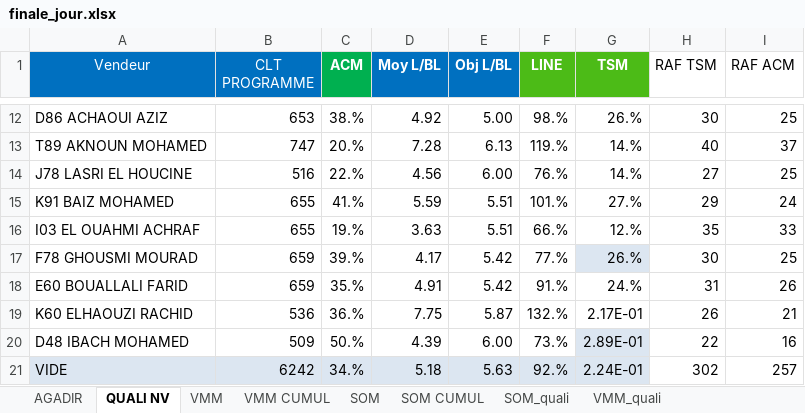
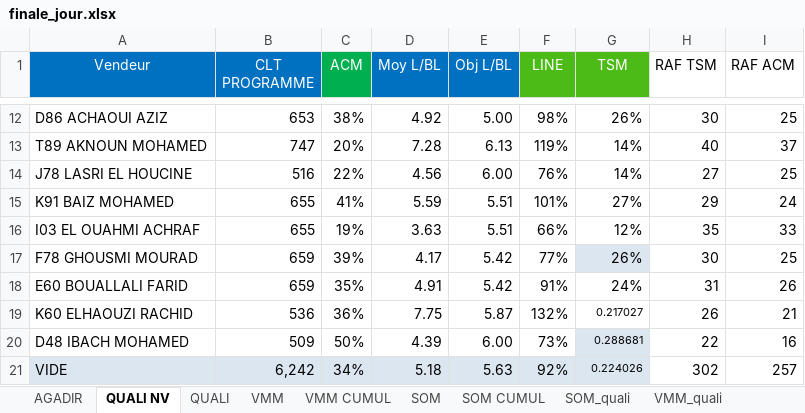
Before and after one commit to guostonline/excel-converter, an Excel workbook: excel/finale_jour.xlsx, sheet QUALI NV, drawn as a sheet; only a part is shown, gaps mark what is left out; values as stored, in another font and other column widths than the file's, no borders; conditional formats not drawn; the diff covers the shown part only; the diff names each change by its address in the sheet, - before the commit and + after, or states it on an @@ line.

```diff
--- a/excel/finale_jour.xlsx (sheet QUALI NV)
+++ b/excel/finale_jour.xlsx (sheet QUALI NV)
@@ sheet tab unhidden: QUALI @@
-C1:G1 bold: on
+C1:G1 bold: off
-C12 (ACM): 38.%
+C12 (ACM): 38%
-F12 (LINE): 98.%
+F12 (LINE): 98%
-G12 (TSM): 26.%
+G12 (TSM): 26%
-C13 (ACM): 20.%
+C13 (ACM): 20%
-F13 (LINE): 119.%
+F13 (LINE): 119%
-G13:G14 (TSM): 14.%
+G13:G14 (TSM): 14%
-C14 (ACM): 22.%
+C14 (ACM): 22%
-F14 (LINE): 76.%
+F14 (LINE): 76%
-C15 (ACM): 41.%
+C15 (ACM): 41%
-F15 (LINE): 101.%
+F15 (LINE): 101%
-G15 (TSM): 27.%
+G15 (TSM): 27%
-C16 (ACM): 19.%
+C16 (ACM): 19%
-F16 (LINE): 66.%
+F16 (LINE): 66%
-G16 (TSM): 12.%
+G16 (TSM): 12%
-C17 (ACM): 39.%
+C17 (ACM): 39%
-F17 (LINE): 77.%
+F17 (LINE): 77%
-G17 (TSM): 26.%
+G17 (TSM): 26%
-C18 (ACM): 35.%
+C18 (ACM): 35%
-F18 (LINE): 91.%
+F18 (LINE): 91%
-G18 (TSM): 24.%
+G18 (TSM): 24%
-C19 (ACM): 36.%
+C19 (ACM): 36%
-F19 (LINE): 132.%
+F19 (LINE): 132%
-G19 (TSM): 2.17E-01
+G19 (TSM): 0.217027
@@ G19:G21 text size: smaller @@
-C20 (ACM): 50.%
+C20 (ACM): 50%
-F20 (LINE): 73.%
+F20 (LINE): 73%
-G20 (TSM): 2.89E-01
+G20 (TSM): 0.288681
-B21 (CLT PROGRAMME): 6242
+B21 (CLT PROGRAMME): 6,242
-C21 (ACM): 34.%
+C21 (ACM): 34%
-F21 (LINE): 92.%
+F21 (LINE): 92%
-G21 (TSM): 2.24E-01
+G21 (TSM): 0.224026
```
Also changed, not shown: 35 edited cells and cell formats elsewhere in this sheet, sheet SOM CUMUL, sheet VMM CUMUL, sheet SOM, sheet VMM, sheet AGADIR, sheet VMM_quali, 1 more sheet, charts or pictures.
